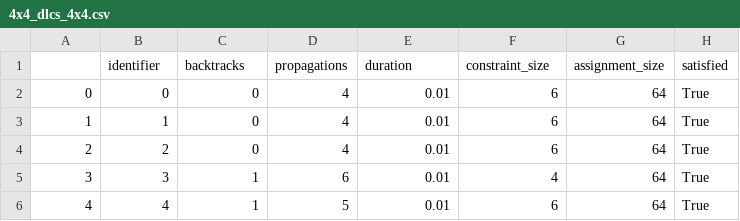
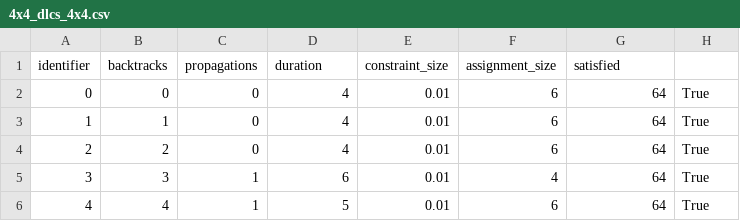
Before and after one commit to AlexHoorn/VU-KR2021-SAT, a CSV file: experiments/4x4_dlcs_4x4.csv, drawn as a sheet; only a part is shown; removed rows and columns are numbered as before the commit, all else as after; the diff names each change by its address in the sheet, - before the commit and + after, or states it on an @@ line.

```diff
--- a/experiments/4x4_dlcs_4x4.csv
+++ b/experiments/4x4_dlcs_4x4.csv
-row 1:  | identifier | backtracks | propagations | duration | constraint_size | assignment_size | satisfied
+row 1: identifier | backtracks | propagations | duration | constraint_size | assignment_size | satisfied
```
Also changed, not shown: experiments/4x4_dlis_4x4.csv, experiments/4x4_jw_4x4.csv, 7 other files.
